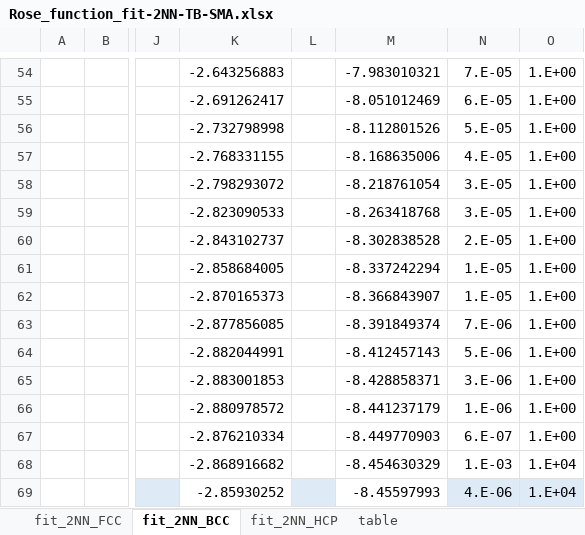
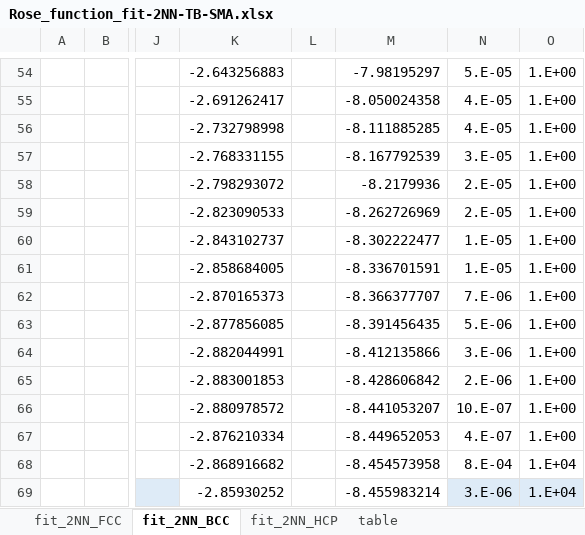
Before and after one commit to by-student-2017/lammps_education_metal_win, an Excel workbook: potentials/smatb/Rose_function_fit-2NN-TB-SMA.xlsx, sheet fit_2NN_BCC, drawn as a sheet; only a part is shown, gaps mark what is left out; values as stored, in another font and other column widths than the file's, no borders; charts and pictures not drawn; the diff covers the shown part only; the diff names each change by its address in the sheet, - before the commit and + after, or states it on an @@ line.

```diff
--- a/potentials/smatb/Rose_function_fit-2NN-TB-SMA.xlsx (sheet fit_2NN_BCC)
+++ b/potentials/smatb/Rose_function_fit-2NN-TB-SMA.xlsx (sheet fit_2NN_BCC)
-M54: -7.983010321
+M54: -7.98195297
-N54: 7.E-05
+N54: 5.E-05
-M55: -8.051012469
+M55: -8.050024358
-N55: 6.E-05
+N55: 4.E-05
-M56: -8.112801526
+M56: -8.111885285
-N56: 5.E-05
+N56: 4.E-05
-M57: -8.168635006
+M57: -8.167792539
-N57: 4.E-05
+N57: 3.E-05
-M58: -8.218761054
+M58: -8.2179936
-N58:N59: 3.E-05
+N58:N59: 2.E-05
-M59: -8.263418768
+M59: -8.262726969
-M60: -8.302838528
+M60: -8.302222477
-N60: 2.E-05
+N60: 1.E-05
-M61: -8.337242294
+M61: -8.336701591
-M62: -8.366843907
+M62: -8.366377707
-N62: 1.E-05
+N62: 7.E-06
-M63: -8.391849374
+M63: -8.391456435
-N63: 7.E-06
+N63: 5.E-06
-M64: -8.412457143
+M64: -8.412135866
-N64: 5.E-06
+N64: 3.E-06
-M65: -8.428858371
+M65: -8.428606842
-N65: 3.E-06
+N65: 2.E-06
-M66: -8.441237179
+M66: -8.441053207
-N66: 1.E-06
+N66: 10.E-07
-M67: -8.449770903
+M67: -8.449652053
-N67: 6.E-07
+N67: 4.E-07
-M68: -8.454630329
+M68: -8.454573958
-N68: 1.E-03
+N68: 8.E-04
-L69 fill: #DEEBF7
+L69 fill: none
-M69: -8.45597993
+M69: -8.455983214
-N69: 4.E-06
+N69: 3.E-06
```
Also changed, not shown: 780 edited cells elsewhere in this sheet, charts or pictures.
